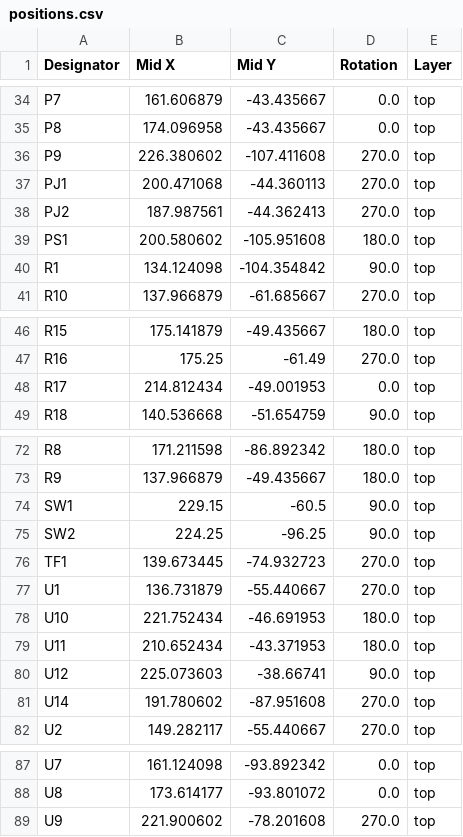
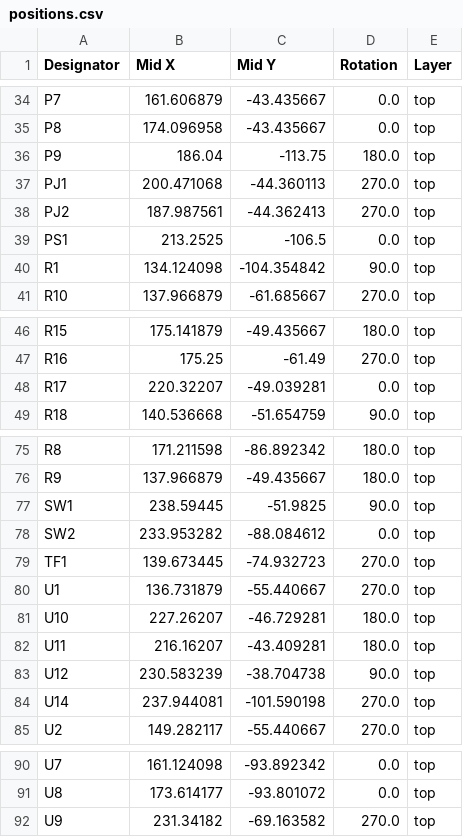
Before and after one commit to AlessioLami/CoffeMonitorPCB, a CSV file: production/positions.csv, drawn as a sheet; only a part is shown, gaps mark what is left out; the diff covers the shown part only.

```diff
--- a/production/positions.csv
+++ b/production/positions.csv
@@ -35,6 +35,6 @@ P7,161.606879,-43.435667,0.0,top
 P8,174.096958,-43.435667,0.0,top
-P9,226.380602,-107.411608,270.0,top
+P9,186.04,-113.75,180.0,top
 PJ1,200.471068,-44.360113,270.0,top
 PJ2,187.987561,-44.362413,270.0,top
-PS1,200.580602,-105.951608,180.0,top
+PS1,213.2525,-106.5,0.0,top
 R1,134.124098,-104.354842,90.0,top
@@ -47,3 +47,3 @@ R15,175.141879,-49.435667,180.0,top
 R16,175.25,-61.49,270.0,top
-R17,214.812434,-49.001953,0.0,top
+R17,220.32207,-49.039281,0.0,top
 R18,140.536668,-51.654759,90.0,top
@@ -73,10 +76,10 @@ R8,171.211598,-86.892342,180.0,top
 R9,137.966879,-49.435667,180.0,top
-SW1,229.15,-60.5,90.0,top
-SW2,224.25,-96.25,90.0,top
+SW1,238.59445,-51.9825,90.0,top
+SW2,233.953282,-88.084612,0.0,top
 TF1,139.673445,-74.932723,270.0,top
 U1,136.731879,-55.440667,270.0,top
-U10,221.752434,-46.691953,180.0,top
-U11,210.652434,-43.371953,180.0,top
-U12,225.073603,-38.66741,90.0,top
-U14,191.780602,-87.951608,270.0,top
+U10,227.26207,-46.729281,180.0,top
+U11,216.16207,-43.409281,180.0,top
+U12,230.583239,-38.704738,90.0,top
+U14,237.944081,-101.590198,270.0,top
 U2,149.282117,-55.440667,270.0,top
@@ -88,2 +91,2 @@ U7,161.124098,-93.892342,0.0,top
 U8,173.614177,-93.801072,0.0,top
-U9,221.900602,-78.201608,270.0,top
+U9,231.34182,-69.163582,270.0,top
```
Also changed, not shown: 4 added rows, 1 removed row and 50 edited cells elsewhere in this file, production/bom.csv, production/designators.csv, 16 other files.
